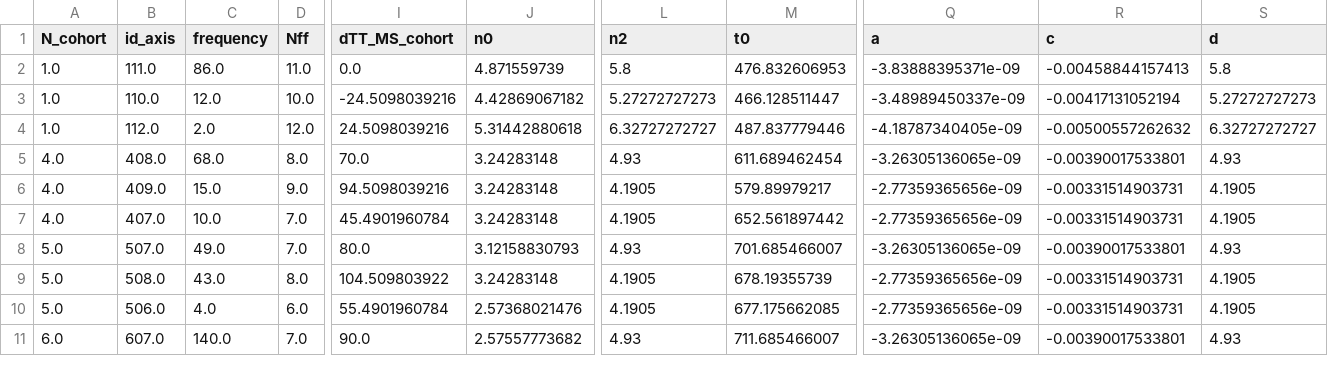
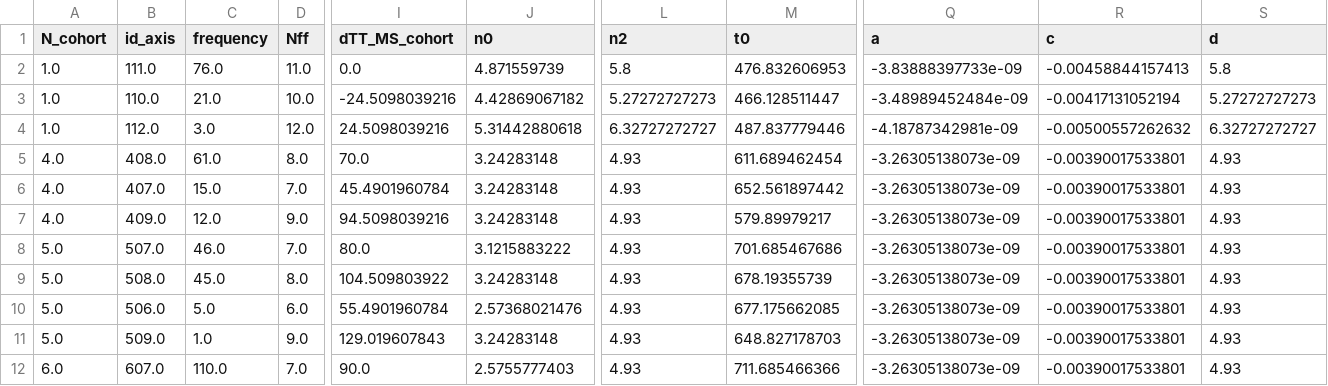
Before and after one commit to openalea-incubator/adel, a CSV file: adel/data/leaf_dynamic_parameters_table.csv, drawn as a sheet; only a part is shown, gaps mark what is left out; removed rows and columns are numbered as before the commit, all else as after; rows hold the shown columns only; the diff covers the shown part only; the diff names each change by its address in the sheet, - before the commit and + after, or states it on an @@ line.

```diff
--- a/adel/data/leaf_dynamic_parameters_table.csv
+++ b/adel/data/leaf_dynamic_parameters_table.csv
-C2 (frequency): 86.0
+C2 (frequency): 76.0
-Q2 (a): -3.83888395371e-09
+Q2 (a): -3.83888397733e-09
-C3 (frequency): 12.0
+C3 (frequency): 21.0
-Q3 (a): -3.48989450337e-09
+Q3 (a): -3.48989452484e-09
-C4 (frequency): 2.0
+C4 (frequency): 3.0
-Q4 (a): -4.18787340405e-09
+Q4 (a): -4.18787342981e-09
-C5 (frequency): 68.0
+C5 (frequency): 61.0
-Q5 (a): -3.26305136065e-09
+Q5 (a): -3.26305138073e-09
-row 6: 4.0 | 409.0 | 15.0 | 9.0 | 94.5098039216 | 3.24283148 | 4.1905 | 579.89979217 | -2.77359365656e-09 | -0.00331514903731 | 4.1905
-C6 (frequency): 10.0
+C6 (frequency): 15.0
-L6 (n2): 4.1905
+L6 (n2): 4.93
-Q6 (a): -2.77359365656e-09
+Q6 (a): -3.26305138073e-09
-R6 (c): -0.00331514903731
+R6 (c): -0.00390017533801
-S6 (d): 4.1905
+S6 (d): 4.93
+row 7: 4.0 | 409.0 | 12.0 | 9.0 | 94.5098039216 | 3.24283148 | 4.93 | 579.89979217 | -3.26305138073e-09 | -0.00390017533801 | 4.93
-C8 (frequency): 49.0
+C8 (frequency): 46.0
-J8 (n0): 3.12158830793
+J8 (n0): 3.1215883222
-M8 (t0): 701.685466007
+M8 (t0): 701.685467686
-Q8 (a): -3.26305136065e-09
+Q8 (a): -3.26305138073e-09
-C9 (frequency): 43.0
+C9 (frequency): 45.0
-L9:L10 (n2): 4.1905
+L9:L10 (n2): 4.93
-Q9:Q10 (a): -2.77359365656e-09
+Q9:Q10 (a): -3.26305138073e-09
-R9:R10 (c): -0.00331514903731
+R9:R10 (c): -0.00390017533801
-S9:S10 (d): 4.1905
+S9:S10 (d): 4.93
-C10 (frequency): 4.0
+C10 (frequency): 5.0
+row 11: 5.0 | 509.0 | 1.0 | 9.0 | 129.019607843 | 3.24283148 | 4.93 | 648.827178703 | -3.26305138073e-09 | -0.00390017533801 | 4.93
-C12 (frequency): 140.0
+C12 (frequency): 110.0
-J12 (n0): 2.57557773682
+J12 (n0): 2.5755777403
-M12 (t0): 711.685466007
+M12 (t0): 711.685466366
-Q12 (a): -3.26305136065e-09
+Q12 (a): -3.26305138073e-09
```
Also changed, not shown: 1 added row and 23 edited cells elsewhere in this file, adel/data/absolute_phen_table.csv, adel/data/user_leaf_dynamic_parameters_table.csv, 7 other files.
